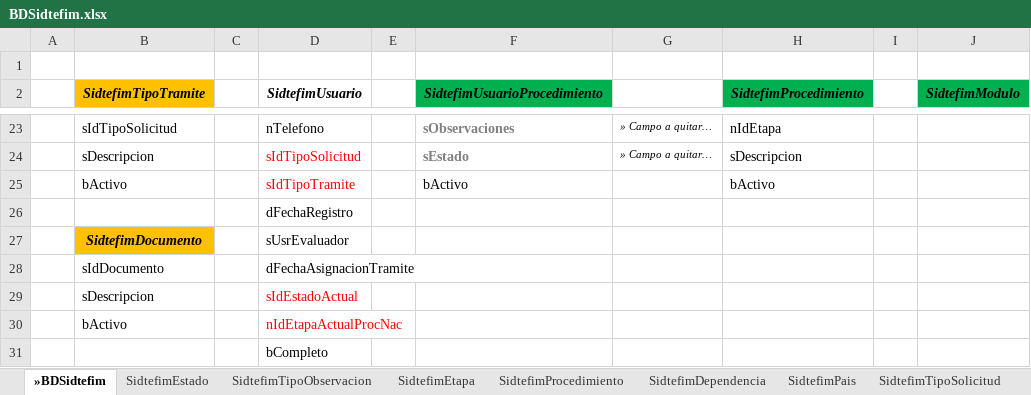
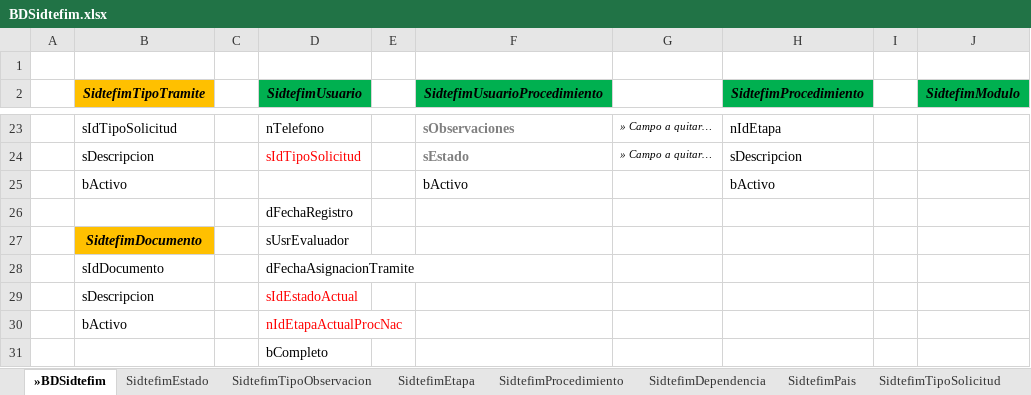
Before and after one commit to villegas-pug/doc-sitran, an Excel workbook: SIDTEFIM/BDSidtefim.xlsx, sheet »BDSidtefim, drawn as a sheet; only a part is shown, gaps mark what is left out; values as stored, in another font and other column widths than the file's, no borders; the diff names each change by its address in the sheet, - before the commit and + after, or states it on an @@ line.

```diff
--- a/SIDTEFIM/BDSidtefim.xlsx (sheet »BDSidtefim)
+++ b/SIDTEFIM/BDSidtefim.xlsx (sheet »BDSidtefim)
-D2 fill: none
+D2 fill: #00B050
-D25 (SidtefimUsuario): sIdTipoTramite
+D25 (SidtefimUsuario): (empty)
```
Also changed, not shown: 1 other file.
